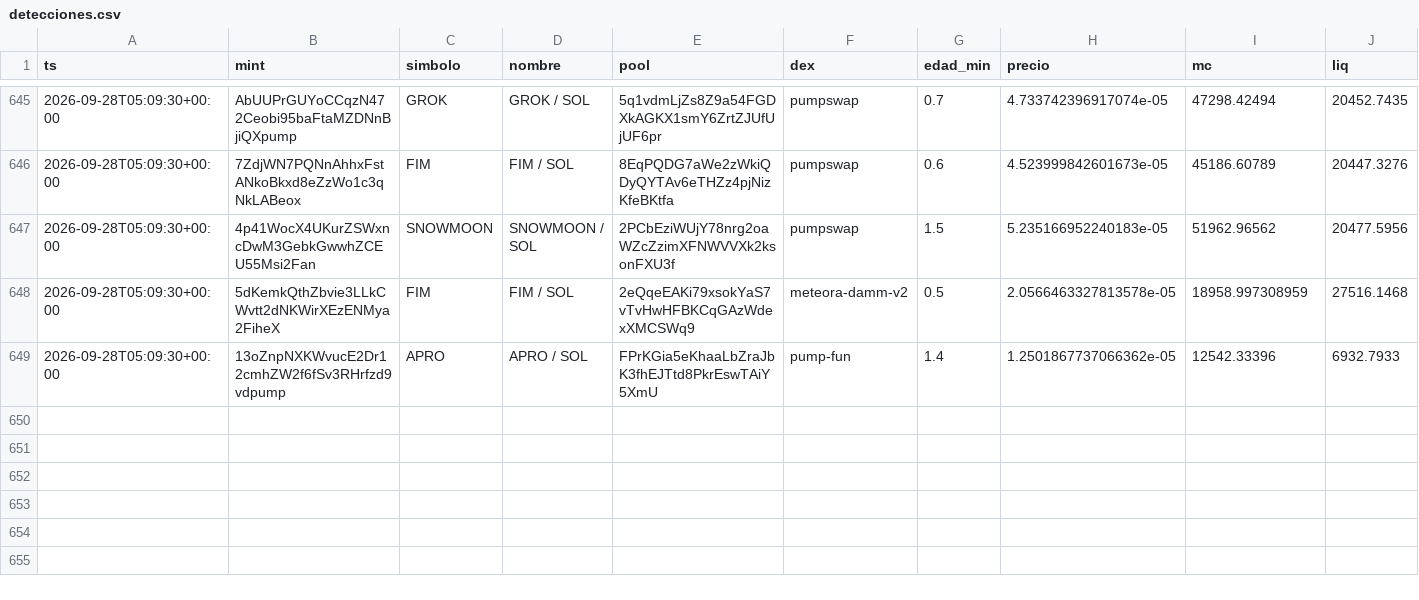
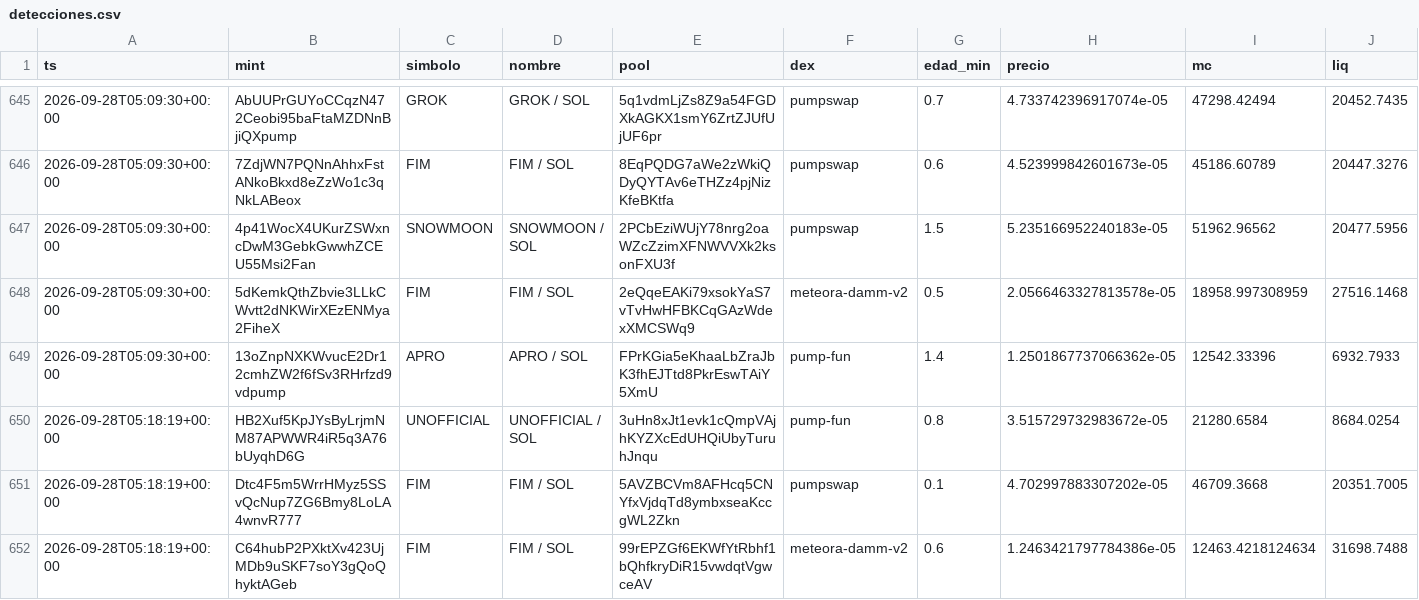
Before and after one commit to eriphelo15/An-lisis-cuantitativo, a CSV file: detecciones.csv, drawn as a sheet; only a part is shown, gaps mark what is left out; rows hold the shown columns only; the diff names each change by its address in the sheet, - before the commit and + after, or states it on an @@ line.

```diff
--- a/detecciones.csv
+++ b/detecciones.csv
+row 650: 2026-09-28T05:18:19+00:00 | HB2Xuf5KpJYsByLrjmNM87APWWR4iR5q3A76bUyqhD6G | UNOFFICIAL | UNOFFICIAL / SOL | 3uHn8xJt1evk1cQmpVAjhKYZXcEdUHQiUbyTuruhJnqu | pump-fun | 0.8 | 3.515729732983672e-05 | 21280.6584 | 8684.0254
+row 651: 2026-09-28T05:18:19+00:00 | Dtc4F5m5WrrHMyz5SSvQcNup7ZG6Bmy8LoLA4wnvR777 | FIM | FIM / SOL | 5AVZBCVm8AFHcq5CNYfxVjdqTd8ymbxseaKccgWL2Zkn | pumpswap | 0.1 | 4.702997883307202e-05 | 46709.3668 | 20351.7005
+row 652: 2026-09-28T05:18:19+00:00 | C64hubP2PXktXv423UjMDb9uSKF7soY3gQoQhyktAGeb | FIM | FIM / SOL | 99rEPZGf6EKWfYtRbhf1bQhfkryDiR15vwdqtVgwceAV | meteora-damm-v2 | 0.6 | 1.2463421797784386e-05 | 12463.4218124634 | 31698.7488
```
Also changed, not shown: alertas.csv, seguimiento.csv, 1 other file.
